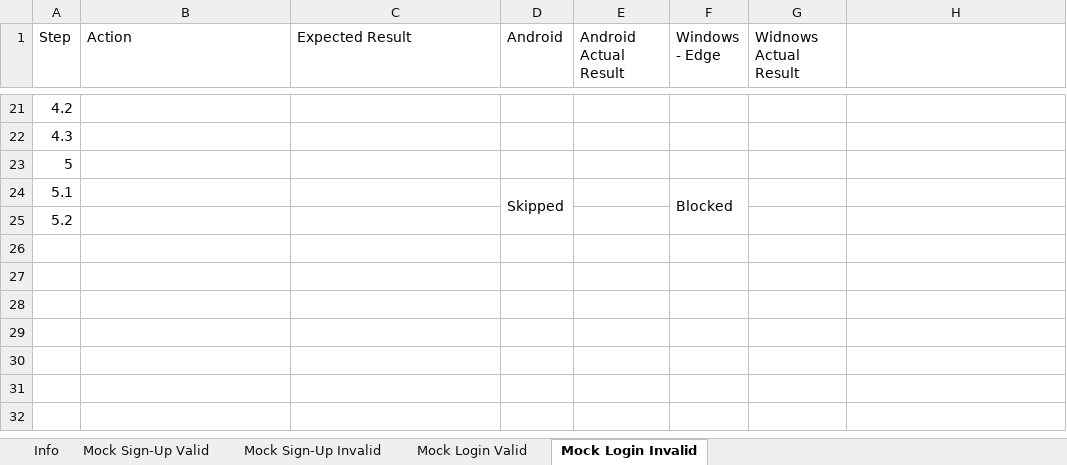
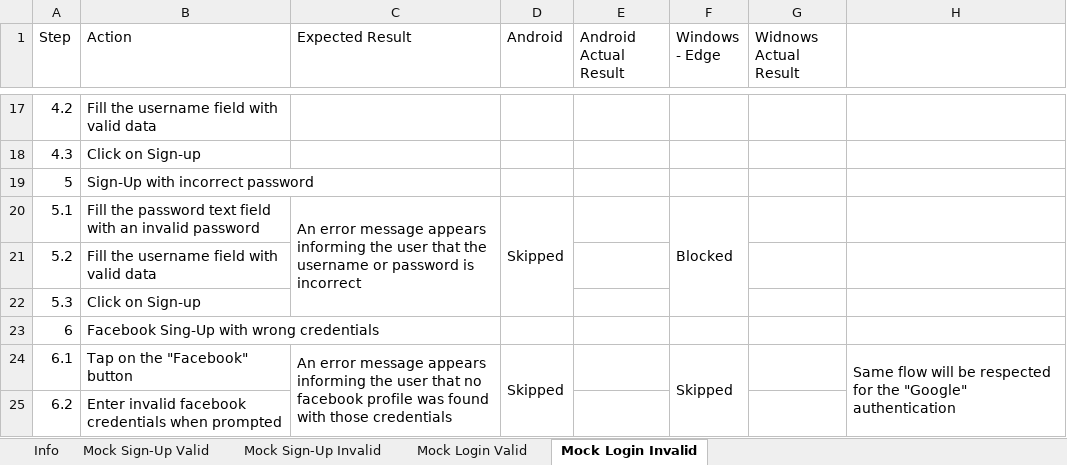
Before and after one commit to Boanta-C/mock-testcases, an Excel workbook: 2024 Test Cases.xlsx, sheet Mock Login Invalid, drawn as a sheet; only a part is shown, gaps mark what is left out; values as stored, in another font and other column widths than the file's, no cell formats; charts and pictures and conditional formats not drawn; addresses are those after the commit; the diff covers the shown part only; the diff names each change by its address in the sheet, - before the commit and + after, or states it on an @@ line.

Commit message:
Add invalid login test cases

```diff
--- a/2024 Test Cases.xlsx (sheet Mock Login Invalid)
+++ b/2024 Test Cases.xlsx (sheet Mock Login Invalid)
-B17 (Action): (empty)
+B17 (Action): Fill the username field with valid data
-B18 (Action): (empty)
+B18 (Action): Click on Sign-up
-B19 (Action): (empty)
+B19 (Action): Sign-Up with incorrect password
-B20 (Action): (empty)
+B20 (Action): Fill the password text field with an invalid password
-C20 (Expected Result): (empty)
+C20 (Expected Result): An error message appears informing the user that the username or password is incorrect
+C20:C22 merged
-B21 (Action): (empty)
+B21 (Action): Fill the username field with valid data
+row 22: 5.3 | Click on Sign-up
+row 23: 6 | Facebook Sing-Up with wrong credentials
+row 24: 6.1 | Tap on the "Facebook" button | An error message appears informing the user that no facebook profile was found with those credentials | Skipped |  | Skipped |  | Same flow will be respected for the "Google" authentication
+row 25: 6.2 | Enter invalid facebook credentials when prompted
```
Also changed, not shown: 1 added row, 5 removed rows, 19 edited cells and merged cells elsewhere in this sheet, sheet Mock Sign-Up Invalid, sheet Mock Sign-Up Valid, sheet Mock Login Valid, cell formats, charts or pictures.
